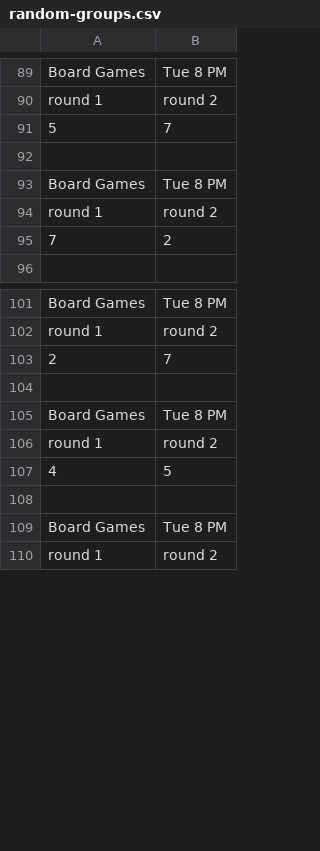
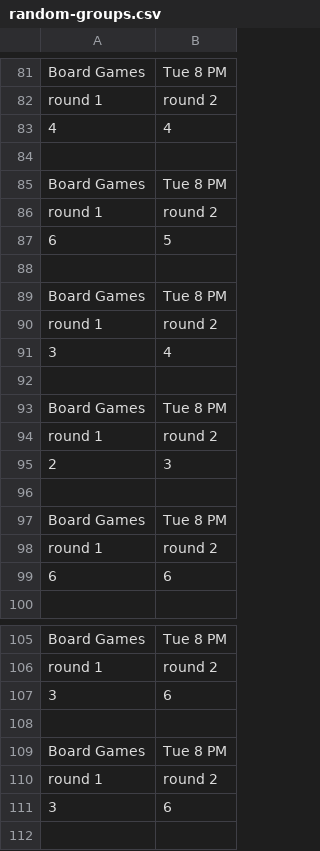
Before and after one commit to tobias-weiss-ai-xr/code, a CSV file: python/random-groups.csv, drawn as a sheet; only a part is shown, gaps mark what is left out; the shorter side is filled out with more unchanged rows; the diff covers the shown part only.

```diff
--- a/python/random-groups.csv
+++ b/python/random-groups.csv
@@ -90,3 +82,3 @@ Board Games	Tue 8 PM
 round 1	round 2
-5	7
+4	4
 
@@ -94,3 +86,15 @@ Board Games	Tue 8 PM
 round 1	round 2
-7	2
+6	5
+
+Board Games	Tue 8 PM
+round 1	round 2
+3	4
+
+Board Games	Tue 8 PM
+round 1	round 2
+2	3
+
+Board Games	Tue 8 PM
+round 1	round 2
+6	6
 
@@ -102,3 +106,7 @@ Board Games	Tue 8 PM
 round 1	round 2
-2	7
+3	6
+
+Board Games	Tue 8 PM
+round 1	round 2
+3	6
 
```
Also changed, not shown: 21 added rows, 30 removed rows, 28 moved rows and 11 edited cells elsewhere in this file, 12 other files.
